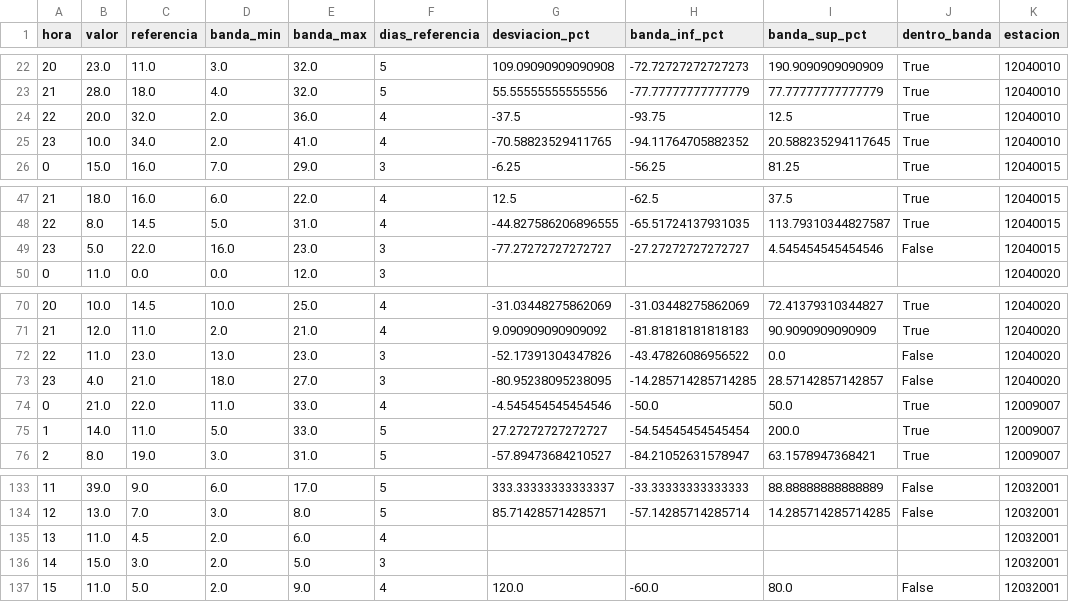
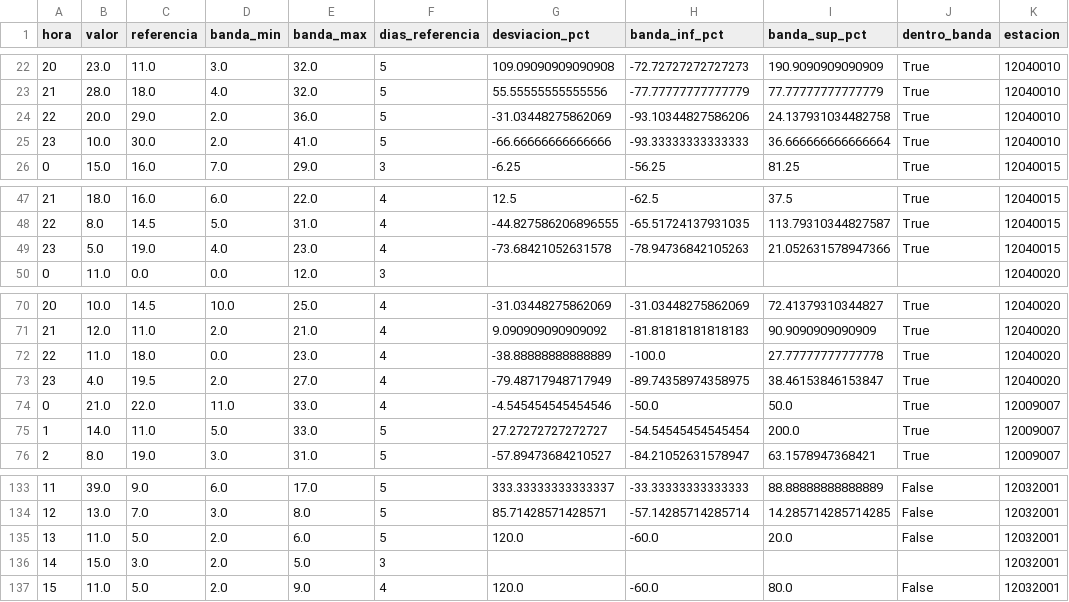
Before and after one commit to Poloigithub/termometre-de-la-vaga, a CSV file: data/processed/perfil_no2_estaciones.csv, drawn as a sheet; only a part is shown, gaps mark what is left out; the diff names each change by its address in the sheet, - before the commit and + after, or states it on an @@ line.

```diff
--- a/data/processed/perfil_no2_estaciones.csv
+++ b/data/processed/perfil_no2_estaciones.csv
-C24 (referencia): 32.0
+C24 (referencia): 29.0
-F24:F25 (dias_referencia): 4
+F24:F25 (dias_referencia): 5
-G24 (desviacion_pct): -37.5
+G24 (desviacion_pct): -31.03448275862069
-H24 (banda_inf_pct): -93.75
+H24 (banda_inf_pct): -93.10344827586206
-I24 (banda_sup_pct): 12.5
+I24 (banda_sup_pct): 24.137931034482758
-C25 (referencia): 34.0
+C25 (referencia): 30.0
-G25 (desviacion_pct): -70.58823529411765
+G25 (desviacion_pct): -66.66666666666666
-H25 (banda_inf_pct): -94.11764705882352
+H25 (banda_inf_pct): -93.33333333333333
-I25 (banda_sup_pct): 20.588235294117645
+I25 (banda_sup_pct): 36.666666666666664
-C49 (referencia): 22.0
+C49 (referencia): 19.0
-D49 (banda_min): 16.0
+D49 (banda_min): 4.0
-F49 (dias_referencia): 3
+F49 (dias_referencia): 4
-G49 (desviacion_pct): -77.27272727272727
+G49 (desviacion_pct): -73.68421052631578
-H49 (banda_inf_pct): -27.27272727272727
+H49 (banda_inf_pct): -78.94736842105263
-I49 (banda_sup_pct): 4.545454545454546
+I49 (banda_sup_pct): 21.052631578947366
-J49 (dentro_banda): False
+J49 (dentro_banda): True
-C72 (referencia): 23.0
+C72 (referencia): 18.0
-D72 (banda_min): 13.0
+D72 (banda_min): 0.0
-F72:F73 (dias_referencia): 3
+F72:F73 (dias_referencia): 4
-G72 (desviacion_pct): -52.17391304347826
+G72 (desviacion_pct): -38.88888888888889
-H72 (banda_inf_pct): -43.47826086956522
+H72 (banda_inf_pct): -100.0
-I72 (banda_sup_pct): 0.0
+I72 (banda_sup_pct): 27.77777777777778
-J72:J73 (dentro_banda): False
+J72:J73 (dentro_banda): True
-C73 (referencia): 21.0
+C73 (referencia): 19.5
-D73 (banda_min): 18.0
+D73 (banda_min): 2.0
-G73 (desviacion_pct): -80.95238095238095
+G73 (desviacion_pct): -79.48717948717949
-H73 (banda_inf_pct): -14.285714285714285
+H73 (banda_inf_pct): -89.74358974358975
-I73 (banda_sup_pct): 28.57142857142857
+I73 (banda_sup_pct): 38.46153846153847
-C135 (referencia): 4.5
+C135 (referencia): 5.0
-F135 (dias_referencia): 4
+F135 (dias_referencia): 5
-G135 (desviacion_pct): (empty)
+G135 (desviacion_pct): 120.0
-H135 (banda_inf_pct): (empty)
+H135 (banda_inf_pct): -60.0
-I135 (banda_sup_pct): (empty)
+I135 (banda_sup_pct): 20.0
-J135 (dentro_banda): (empty)
+J135 (dentro_banda): False
```
Also changed, not shown: data/log/cadencia.csv, data/processed/no2_horario.csv, 16 other files.
